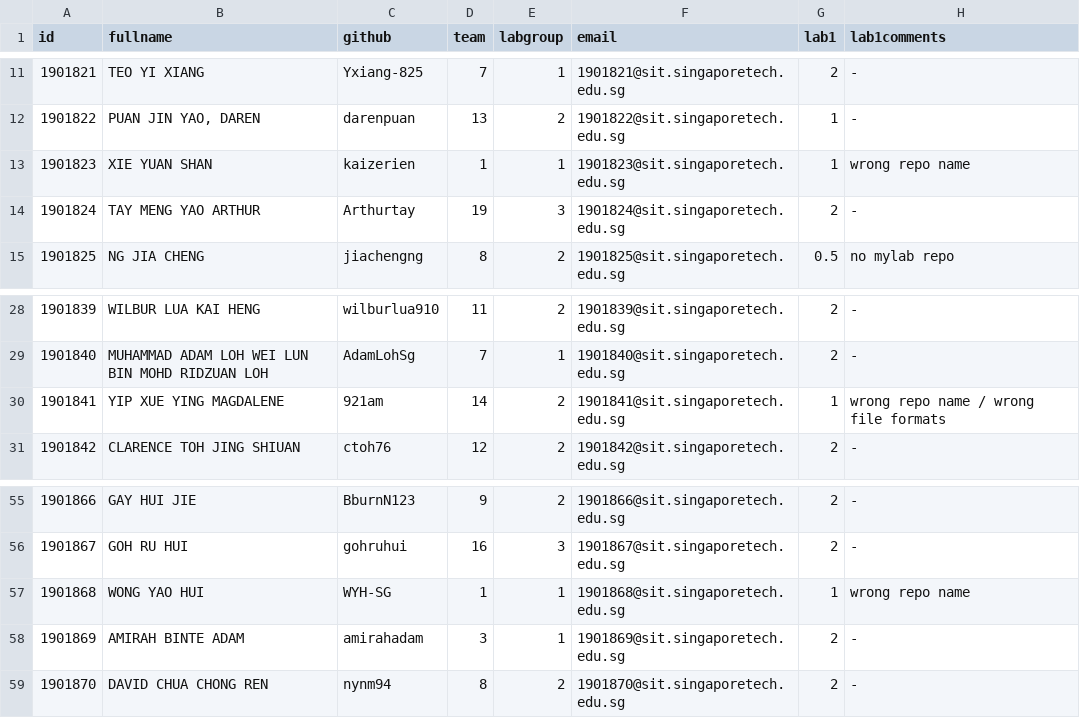
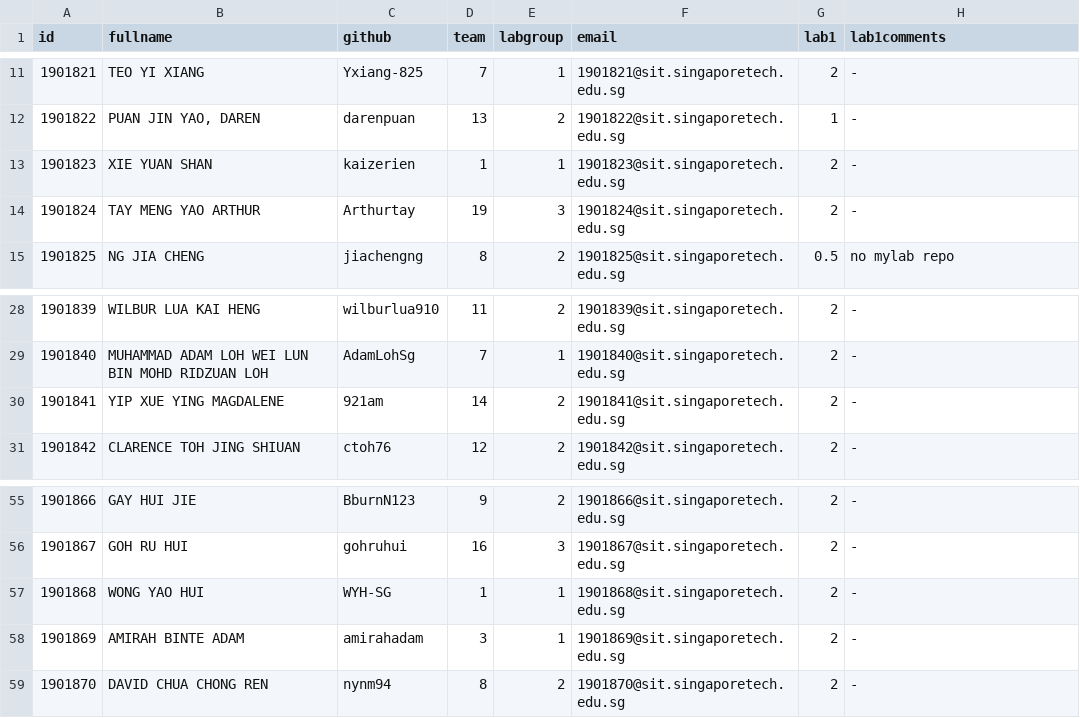
Before and after one commit to Chi-Loong/CSC2005, a CSV file: data/csc2005marking.csv, drawn as a sheet; only a part is shown, gaps mark what is left out.

Commit message:
Update csc2005marking.csv

```diff
--- a/data/csc2005marking.csv
+++ b/data/csc2005marking.csv
@@ -12,3 +12,3 @@ id,fullname,github,team,labgroup,email,lab1,lab1comments
 1901822,"PUAN JIN YAO, DAREN",darenpuan,13,2,1901822@sit.singaporetech.edu.sg,1,-
-1901823,XIE YUAN SHAN,kaizerien,1,1,1901823@sit.singaporetech.edu.sg,1,wrong repo name
+1901823,XIE YUAN SHAN,kaizerien,1,1,1901823@sit.singaporetech.edu.sg,2,-
 1901824,TAY MENG YAO ARTHUR,Arthurtay,19,3,1901824@sit.singaporetech.edu.sg,2,-
@@ -29,3 +29,3 @@ id,fullname,github,team,labgroup,email,lab1,lab1comments
 1901840,MUHAMMAD ADAM LOH WEI LUN BIN MOHD RIDZUAN LOH,AdamLohSg,7,1,1901840@sit.singaporetech.edu.sg,2,-
-1901841,YIP XUE YING MAGDALENE,921am,14,2,1901841@sit.singaporetech.edu.sg,1,wrong repo name / wrong file formats
+1901841,YIP XUE YING MAGDALENE,921am,14,2,1901841@sit.singaporetech.edu.sg,2,-
 1901842,CLARENCE TOH JING SHIUAN,ctoh76,12,2,1901842@sit.singaporetech.edu.sg,2,-
@@ -56,3 +56,3 @@ id,fullname,github,team,labgroup,email,lab1,lab1comments
 1901867,GOH RU HUI,gohruhui,16,3,1901867@sit.singaporetech.edu.sg,2,-
-1901868,WONG YAO HUI,WYH-SG,1,1,1901868@sit.singaporetech.edu.sg,1,wrong repo name
+1901868,WONG YAO HUI,WYH-SG,1,1,1901868@sit.singaporetech.edu.sg,2,-
 1901869,AMIRAH BINTE ADAM,amirahadam,3,1,1901869@sit.singaporetech.edu.sg,2,-
```
